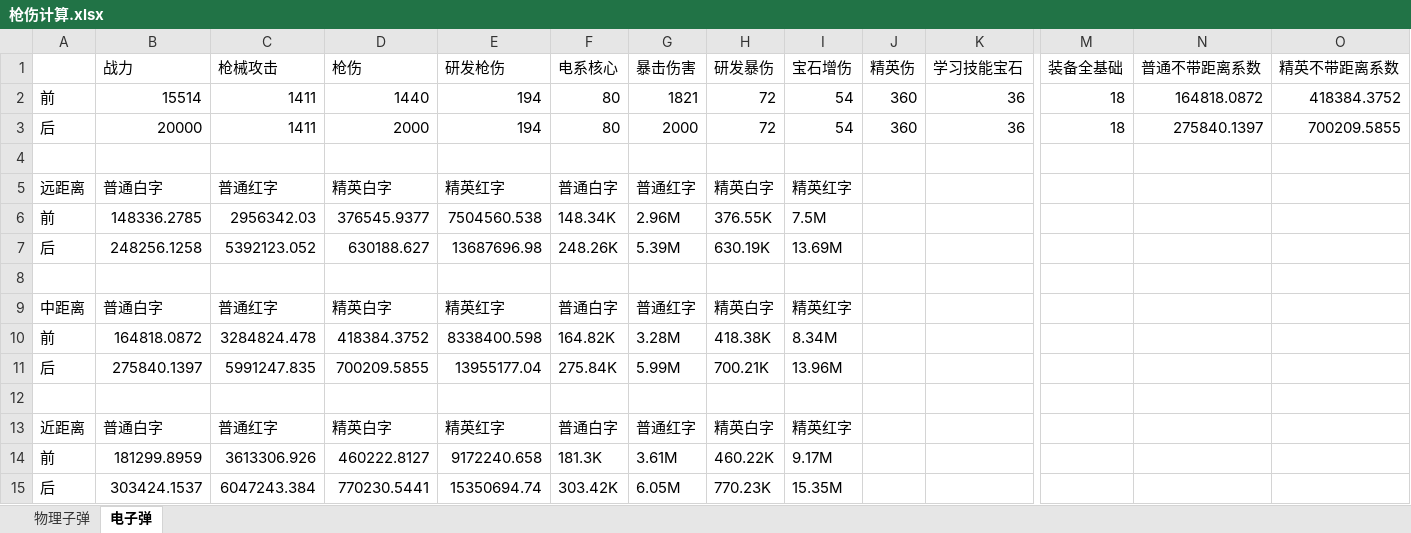
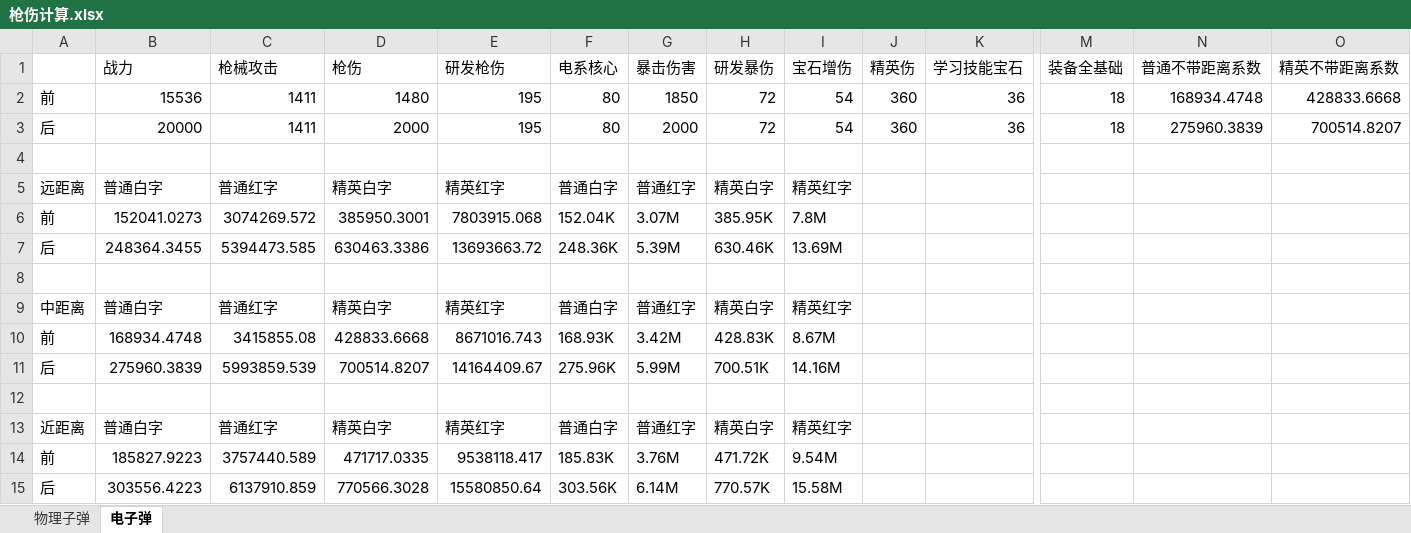
Before and after one commit to jinxin201211/jinx.articles, an Excel workbook: 驾考/枪伤计算.xlsx, sheet 电子弹, drawn as a sheet; only a part is shown, gaps mark what is left out; values as stored, in another font and other column widths than the file's, no borders; removed rows and columns are numbered as before the commit, all else as after; rows hold the shown columns only; the diff names each change by its address in the sheet, - before the commit and + after, or states it on an @@ line.

```diff
--- a/驾考/枪伤计算.xlsx (sheet 电子弹)
+++ b/驾考/枪伤计算.xlsx (sheet 电子弹)
-B2 (战力): 15514
+B2 (战力): 15536
-D2 (枪伤): 1440
+D2 (枪伤): 1480
-E2:E3 (研发枪伤): 194
+E2:E3 (研发枪伤): 195
-G2 (暴击伤害): 1821
+G2 (暴击伤害): 1850
-N2 (普通不带距离系数): 164818.0872
+N2 (普通不带距离系数): 168934.4748
-O2 (精英不带距离系数): 418384.3752
+O2 (精英不带距离系数): 428833.6668
-N3 (普通不带距离系数): 275840.1397
+N3 (普通不带距离系数): 275960.3839
-O3 (精英不带距离系数): 700209.5855
+O3 (精英不带距离系数): 700514.8207
-row 6: 前 | 148336.2785 | 2956342.03 | 376545.9377 | 7504560.538 | 148.34K | 2.96M | 376.55K | 7.5M
+row 6: 前 | 152041.0273 | 3074269.572 | 385950.3001 | 7803915.068 | 152.04K | 3.07M | 385.95K | 7.8M
-B7 (战力): 248256.1258
+B7 (战力): 248364.3455
-C7 (枪械攻击): 5392123.052
+C7 (枪械攻击): 5394473.585
-D7 (枪伤): 630188.627
+D7 (枪伤): 630463.3386
-E7 (研发枪伤): 13687696.98
+E7 (研发枪伤): 13693663.72
-F7 (电系核心): 248.26K
+F7 (电系核心): 248.36K
-H7 (研发暴伤): 630.19K
+H7 (研发暴伤): 630.46K
-row 10: 前 | 164818.0872 | 3284824.478 | 418384.3752 | 8338400.598 | 164.82K | 3.28M | 418.38K | 8.34M
+row 10: 前 | 168934.4748 | 3415855.08 | 428833.6668 | 8671016.743 | 168.93K | 3.42M | 428.83K | 8.67M
-B11 (战力): 275840.1397
+B11 (战力): 275960.3839
-C11 (枪械攻击): 5991247.835
+C11 (枪械攻击): 5993859.539
-D11 (枪伤): 700209.5855
+D11 (枪伤): 700514.8207
-E11 (研发枪伤): 13955177.04
+E11 (研发枪伤): 14164409.67
-F11 (电系核心): 275.84K
+F11 (电系核心): 275.96K
-H11 (研发暴伤): 700.21K
+H11 (研发暴伤): 700.51K
-I11 (宝石增伤): 13.96M
+I11 (宝石增伤): 14.16M
-row 14: 前 | 181299.8959 | 3613306.926 | 460222.8127 | 9172240.658 | 181.3K | 3.61M | 460.22K | 9.17M
-row 15: 后 | 303424.1537 | 6047243.384 | 770230.5441 | 15350694.74 | 303.42K | 6.05M | 770.23K | 15.35M
+row 14: 前 | 185827.9223 | 3757440.589 | 471717.0335 | 9538118.417 | 185.83K | 3.76M | 471.72K | 9.54M
+row 15: 后 | 303556.4223 | 6137910.859 | 770566.3028 | 15580850.64 | 303.56K | 6.14M | 770.57K | 15.58M
```
Also changed, not shown: sheet 物理子弹, 1 other file.
